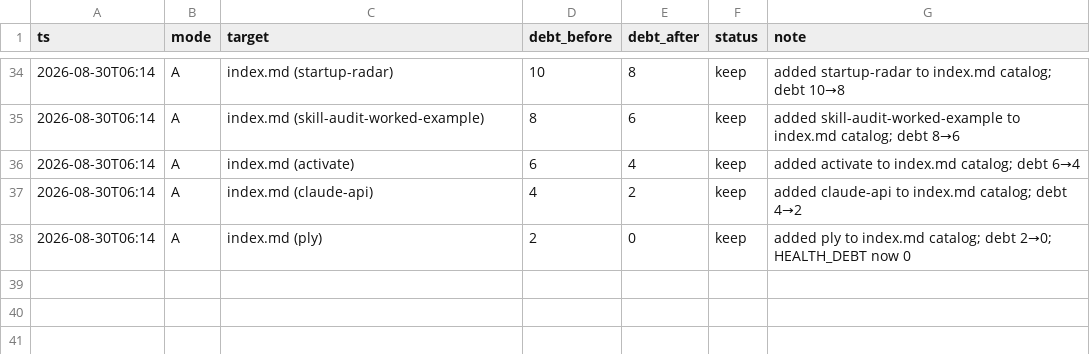
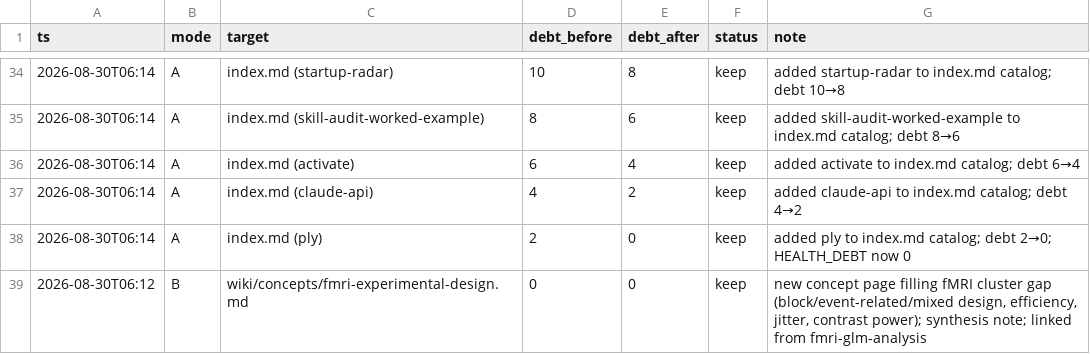
Before and after one commit to ckannam/Second_Brain, a TSV file: autoresearch/results.tsv, drawn as a sheet; only a part is shown, gaps mark what is left out.

```diff
--- a/autoresearch/results.tsv
+++ b/autoresearch/results.tsv
@@ -38 +38,2 @@ ts	mode	target	debt_before	debt_after	status	note
 2026-08-30T06:14	A	index.md (ply)	2	0	keep	added ply to index.md catalog; debt 2→0; HEALTH_DEBT now 0
+2026-08-30T06:12	B	wiki/concepts/fmri-experimental-design.md	0	0	keep	new concept page filling fMRI cluster gap (block/event-related/mixed design, efficiency, jitter, contrast power); synthesis note; linked from fmri-glm-analysis
```
Also changed, not shown: 1 other file.
